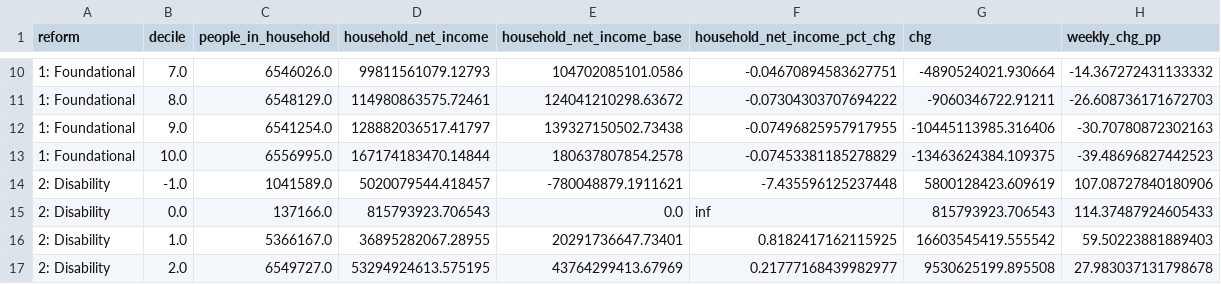
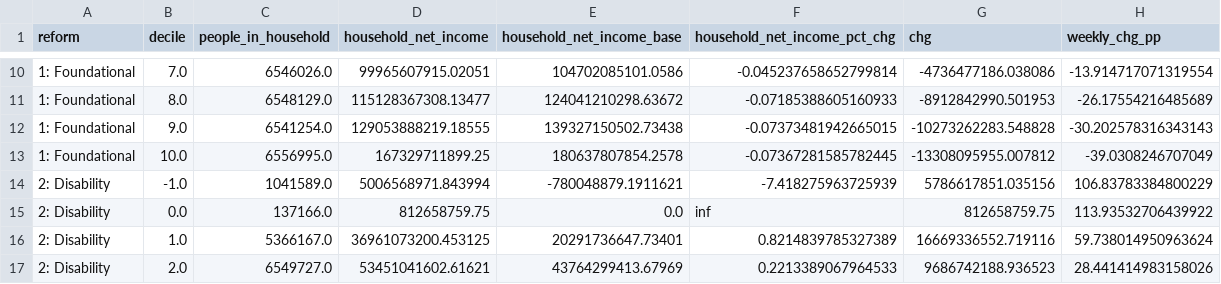
Before and after one commit to UBICenter/uk, a CSV file: data/decile.csv, drawn as a sheet; only a part is shown, gaps mark what is left out; the diff covers the shown part only.

```diff
--- a/data/decile.csv
+++ b/data/decile.csv
@@ -10,8 +10,8 @@ reform,decile,people_in_household,household_net_income,household_net_income_base
-1: Foundational,7.0,6546026.0,99811561079.12793,104702085101.0586,-0.04670894583627751,-4890524021.930664,-14.367272431133332
-1: Foundational,8.0,6548129.0,114980863575.72461,124041210298.63672,-0.07304303707694222,-9060346722.91211,-26.608736171672703
-1: Foundational,9.0,6541254.0,128882036517.41797,139327150502.73438,-0.07496825957917955,-10445113985.316406,-30.70780872302163
-1: Foundational,10.0,6556995.0,167174183470.14844,180637807854.2578,-0.07453381185278829,-13463624384.109375,-39.48696827442523
-2: Disability,-1.0,1041589.0,5020079544.418457,-780048879.1911621,-7.435596125237448,5800128423.609619,107.08727840180906
-2: Disability,0.0,137166.0,815793923.706543,0.0,inf,815793923.706543,114.37487924605433
-2: Disability,1.0,5366167.0,36895282067.28955,20291736647.73401,0.8182417162115925,16603545419.555542,59.50223881889403
-2: Disability,2.0,6549727.0,53294924613.575195,43764299413.67969,0.21777168439982977,9530625199.895508,27.983037131798678
+1: Foundational,7.0,6546026.0,99965607915.02051,104702085101.0586,-0.045237658652799814,-4736477186.038086,-13.914717071319554
+1: Foundational,8.0,6548129.0,115128367308.13477,124041210298.63672,-0.07185388605160933,-8912842990.501953,-26.17554216485689
+1: Foundational,9.0,6541254.0,129053888219.18555,139327150502.73438,-0.07373481942665015,-10273262283.548828,-30.202578316343143
+1: Foundational,10.0,6556995.0,167329711899.25,180637807854.2578,-0.07367281585782445,-13308095955.007812,-39.0308246707049
+2: Disability,-1.0,1041589.0,5006568971.843994,-780048879.1911621,-7.418275963725939,5786617851.035156,106.83783384800229
+2: Disability,0.0,137166.0,812658759.75,0.0,inf,812658759.75,113.93532706439922
+2: Disability,1.0,5366167.0,36961073200.453125,20291736647.73401,0.8214839785327389,16669336552.719116,59.738014950963624
+2: Disability,2.0,6549727.0,53451041602.61621,43764299413.67969,0.2213389067964533,9686742188.936523,28.441414983158026
```
Also changed, not shown: 110 edited cells elsewhere in this file, data/pov_chg_long.csv, data/reform.csv, 41 other files.
